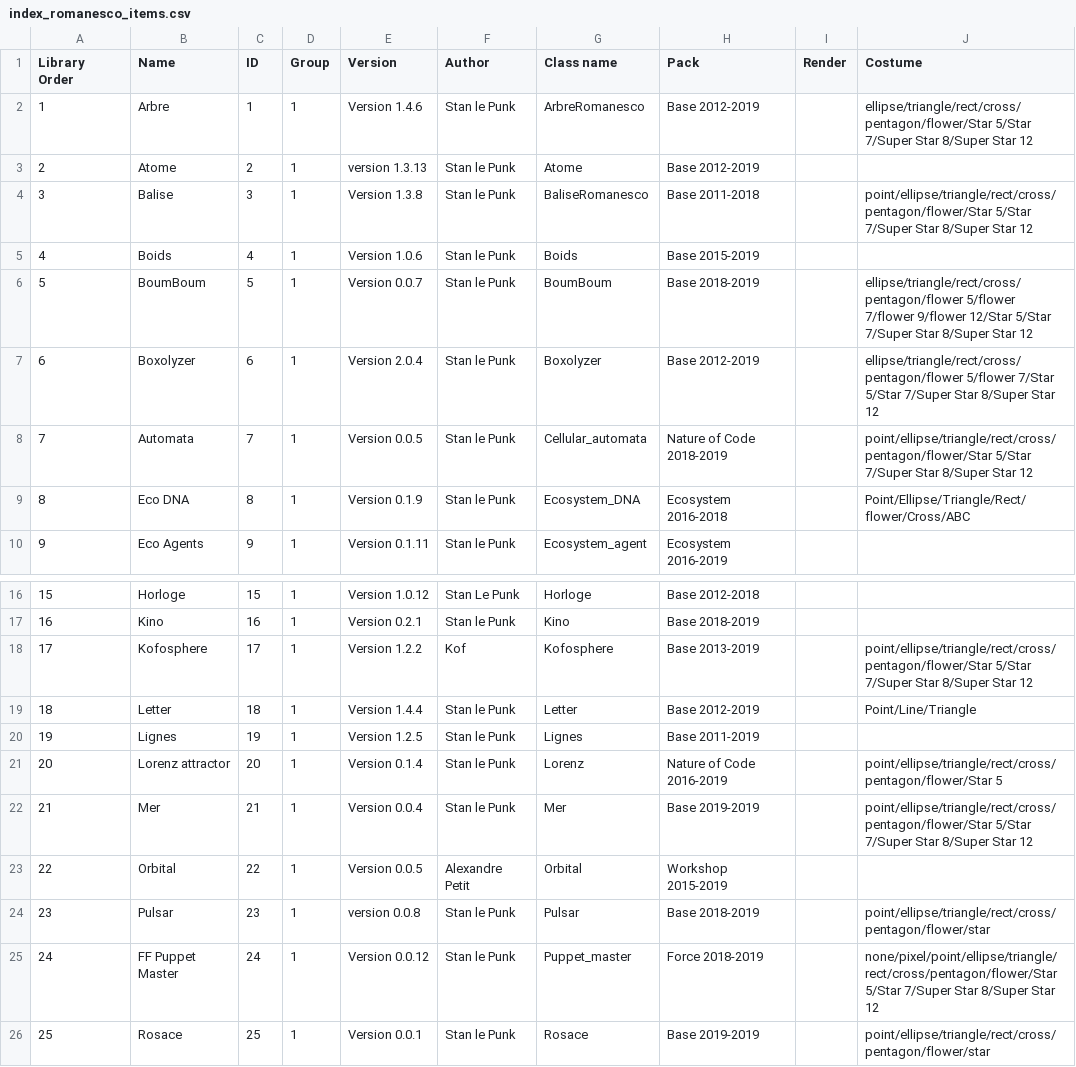
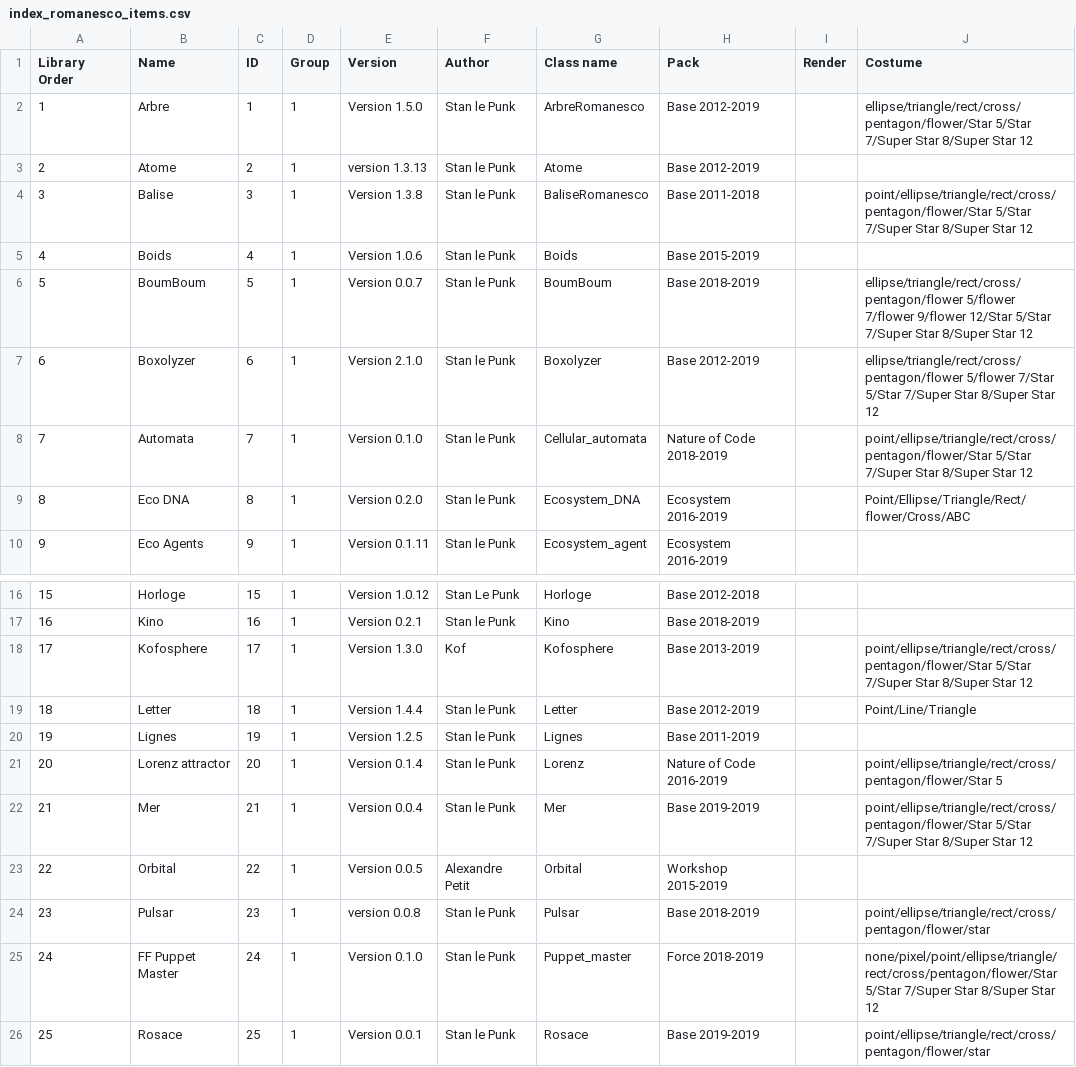
Before and after one commit to knupel/ROMANESCO-Processing, a CSV file: src/sources/preferences/index_romanesco_items.csv, drawn as a sheet; only a part is shown, gaps mark what is left out; the diff names each change by its address in the sheet, - before the commit and + after, or states it on an @@ line.

Commit message:
generalize method alpha_is() to class Costum and all item uwho use it

```diff
--- a/src/sources/preferences/index_romanesco_items.csv
+++ b/src/sources/preferences/index_romanesco_items.csv
-E2 (Version): Version 1.4.6
+E2 (Version): Version 1.5.0
-E7 (Version): Version 2.0.4
+E7 (Version): Version 2.1.0
-E8 (Version): Version 0.0.5
+E8 (Version): Version 0.1.0
-E9 (Version): Version 0.1.9
+E9 (Version): Version 0.2.0
-H9 (Pack): Ecosystem 2016-2018
+H9 (Pack): Ecosystem 2016-2019
-E18 (Version): Version 1.2.2
+E18 (Version): Version 1.3.0
-E25 (Version): Version 0.0.12
+E25 (Version): Version 0.1.0
```
Also changed, not shown: 15 other files.
